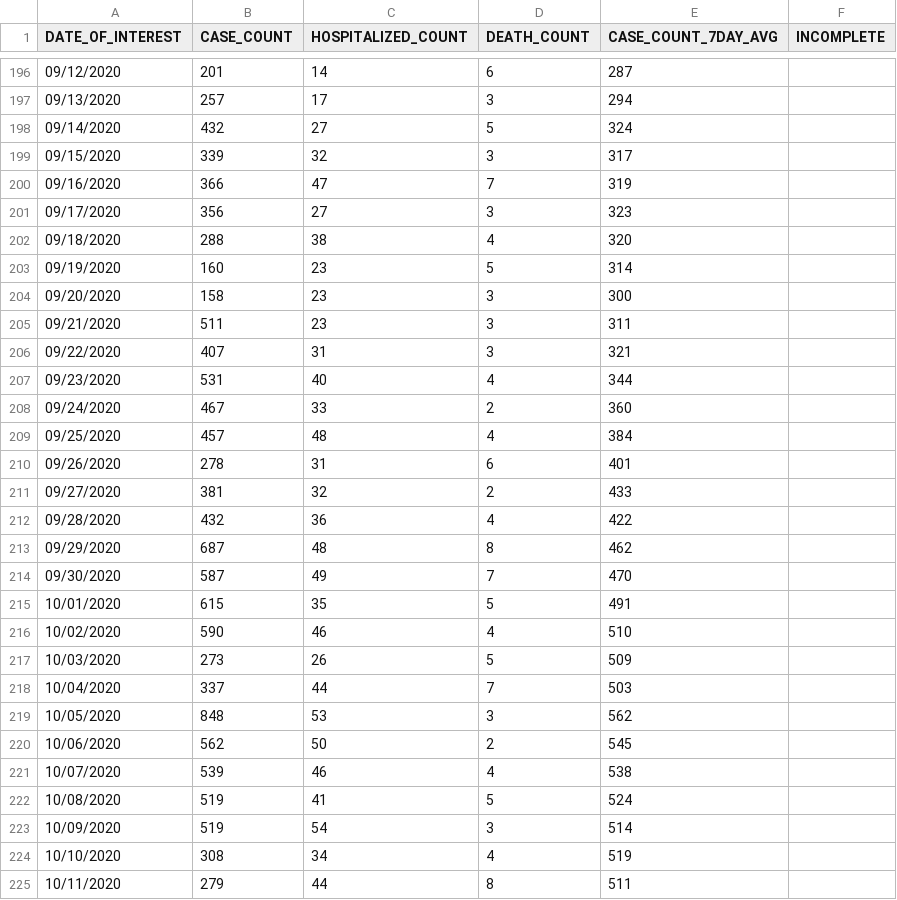
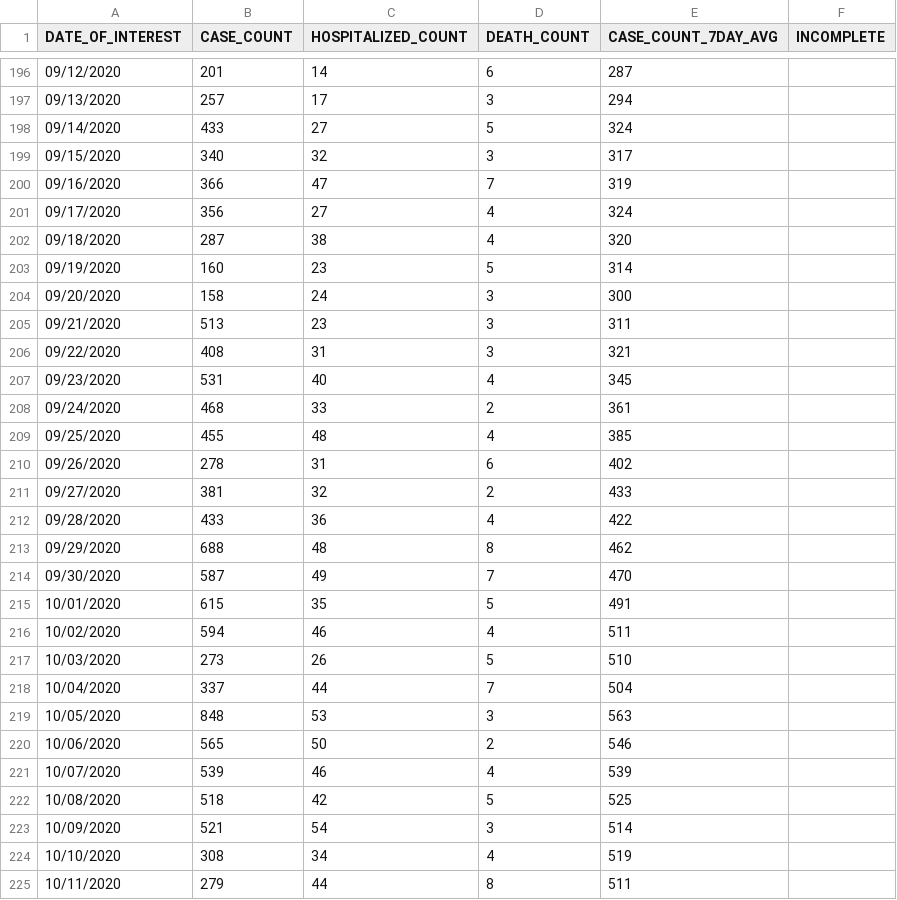
Before and after one commit to MylesBorins/my-corona-data, a CSV file: case-hosp-death.csv, drawn as a sheet; only a part is shown, gaps mark what is left out; the diff covers the shown part only.

```diff
--- a/case-hosp-death.csv
+++ b/case-hosp-death.csv
@@ -197,28 +197,28 @@ DATE_OF_INTEREST,CASE_COUNT,HOSPITALIZED_COUNT,DEATH_COUNT,CASE_COUNT_7DAY_AVG,I
 09/13/2020,257,17,3,294,
-09/14/2020,432,27,5,324,
-09/15/2020,339,32,3,317,
+09/14/2020,433,27,5,324,
+09/15/2020,340,32,3,317,
 09/16/2020,366,47,7,319,
-09/17/2020,356,27,3,323,
-09/18/2020,288,38,4,320,
+09/17/2020,356,27,4,324,
+09/18/2020,287,38,4,320,
 09/19/2020,160,23,5,314,
-09/20/2020,158,23,3,300,
-09/21/2020,511,23,3,311,
-09/22/2020,407,31,3,321,
-09/23/2020,531,40,4,344,
-09/24/2020,467,33,2,360,
-09/25/2020,457,48,4,384,
-09/26/2020,278,31,6,401,
+09/20/2020,158,24,3,300,
+09/21/2020,513,23,3,311,
+09/22/2020,408,31,3,321,
+09/23/2020,531,40,4,345,
+09/24/2020,468,33,2,361,
+09/25/2020,455,48,4,385,
+09/26/2020,278,31,6,402,
 09/27/2020,381,32,2,433,
-09/28/2020,432,36,4,422,
-09/29/2020,687,48,8,462,
+09/28/2020,433,36,4,422,
+09/29/2020,688,48,8,462,
 09/30/2020,587,49,7,470,
 10/01/2020,615,35,5,491,
-10/02/2020,590,46,4,510,
-10/03/2020,273,26,5,509,
-10/04/2020,337,44,7,503,
-10/05/2020,848,53,3,562,
-10/06/2020,562,50,2,545,
-10/07/2020,539,46,4,538,
-10/08/2020,519,41,5,524,
-10/09/2020,519,54,3,514,
+10/02/2020,594,46,4,511,
+10/03/2020,273,26,5,510,
+10/04/2020,337,44,7,504,
+10/05/2020,848,53,3,563,
+10/06/2020,565,50,2,546,
+10/07/2020,539,46,4,539,
+10/08/2020,518,42,5,525,
+10/09/2020,521,54,3,514,
 10/10/2020,308,34,4,519,
```
Also changed, not shown: 2 added rows and 134 edited cells elsewhere in this file, boro/boroughs-case-hosp-death.csv, deaths/probable-confirmed-dod.csv, 29 other files.
